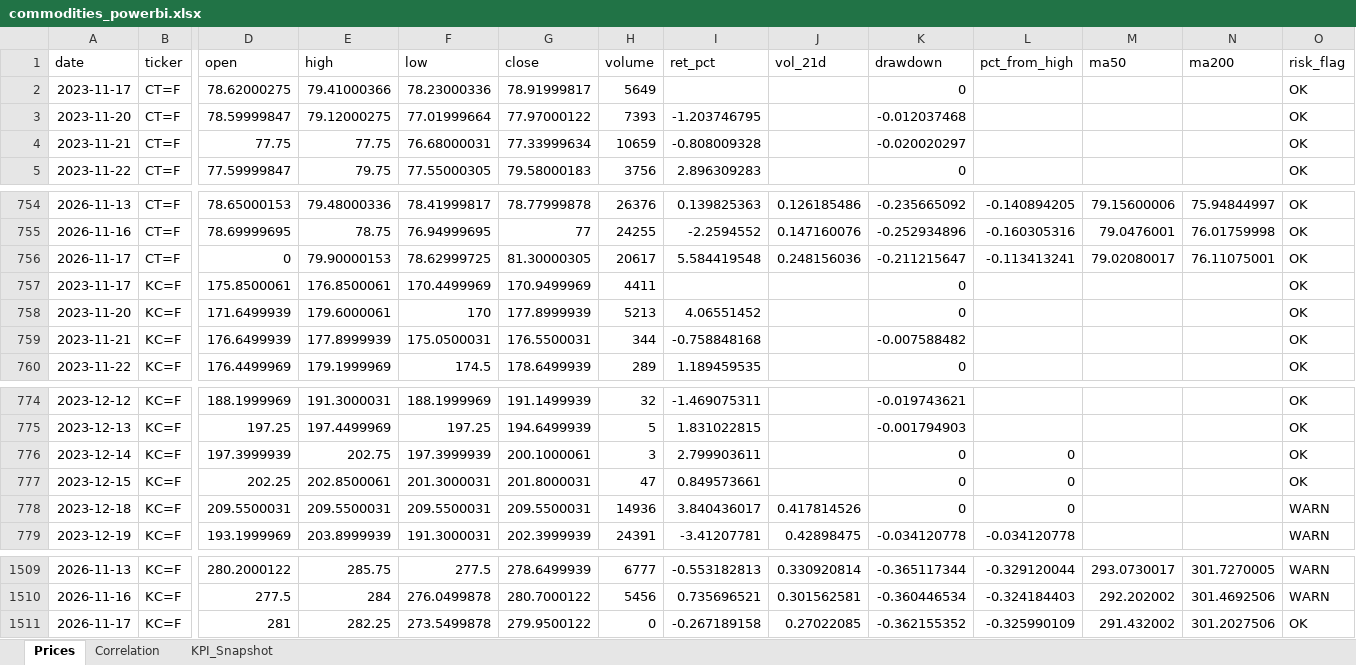
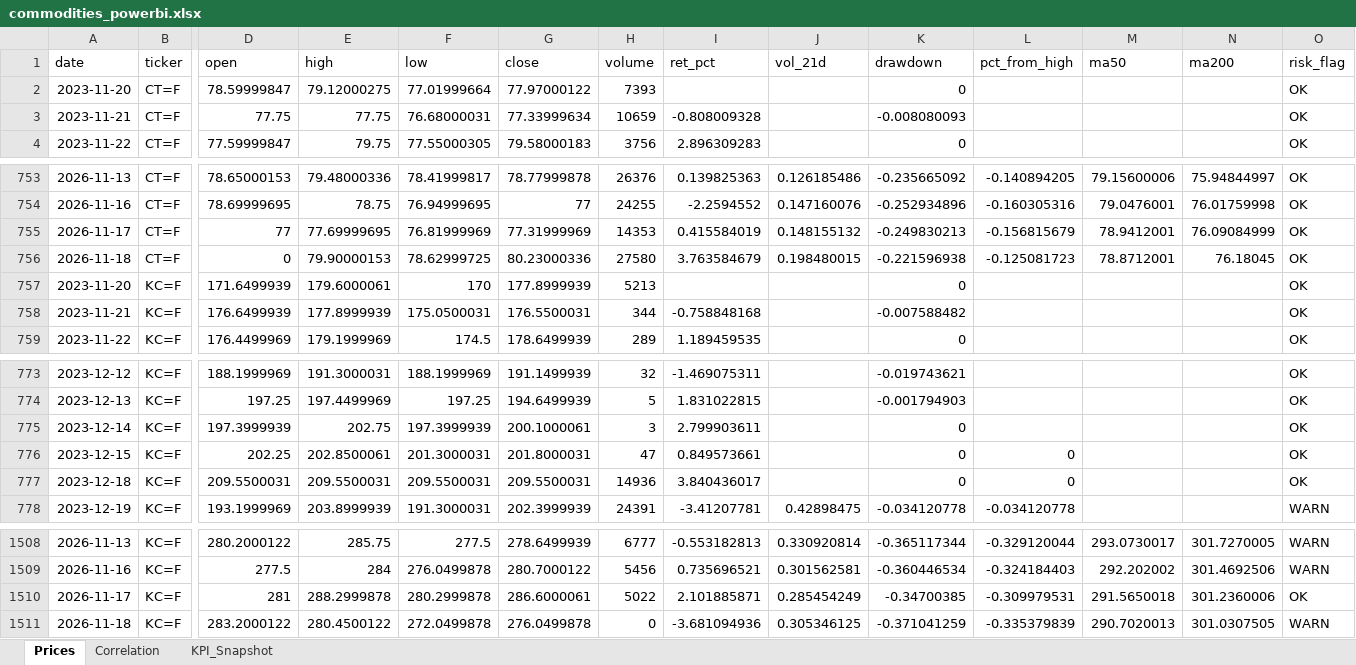
Before and after one commit to rodrigo-carfon/rodrigo-carfon.github.io, an Excel workbook: commodity-risk-dashboard/data/commodities_powerbi.xlsx, sheet Prices, drawn as a sheet; only a part is shown, gaps mark what is left out; values as stored, in another font and other column widths than the file's, no borders; removed rows and columns are numbered as before the commit, all else as after; rows hold the shown columns only; the diff covers the shown part only; the diff names each change by its address in the sheet, - before the commit and + after, or states it on an @@ line.

```diff
--- a/commodity-risk-dashboard/data/commodities_powerbi.xlsx (sheet Prices)
+++ b/commodity-risk-dashboard/data/commodities_powerbi.xlsx (sheet Prices)
-row 2: 2023-11-17 | CT=F | 78.62000275 | 79.41000366 | 78.23000336 | 78.91999817 | 5649 |  |  | 0 |  |  |  | OK
-I2 (ret_pct): -1.203746795
+I2 (ret_pct): (empty)
-K2 (drawdown): -0.012037468
+K2 (drawdown): 0
-K3 (drawdown): -0.020020297
+K3 (drawdown): -0.008080093
-D755 (open): 0
+D755 (open): 77
-E755 (high): 79.90000153
+E755 (high): 77.69999695
-F755 (low): 78.62999725
+F755 (low): 76.81999969
-G755 (close): 81.30000305
+G755 (close): 77.31999969
-H755 (volume): 20617
+H755 (volume): 14353
-I755 (ret_pct): 5.584419548
+I755 (ret_pct): 0.415584019
-J755 (vol_21d): 0.248156036
+J755 (vol_21d): 0.148155132
-K755 (drawdown): -0.211215647
+K755 (drawdown): -0.249830213
-L755 (pct_from_high): -0.113413241
+L755 (pct_from_high): -0.156815679
-M755 (ma50): 79.02080017
+M755 (ma50): 78.9412001
-N755 (ma200): 76.11075001
+N755 (ma200): 76.09084999
-row 757: 2023-11-17 | KC=F | 175.8500061 | 176.8500061 | 170.4499969 | 170.9499969 | 4411 |  |  | 0 |  |  |  | OK
+row 756: 2026-11-18 | CT=F | 0 | 79.90000153 | 78.62999725 | 80.23000336 | 27580 | 3.763584679 | 0.198480015 | -0.221596938 | -0.125081723 | 78.8712001 | 76.18045 | OK
-I757 (ret_pct): 4.06551452
+I757 (ret_pct): (empty)
-L775 (pct_from_high): 0
+L775 (pct_from_high): (empty)
-J777 (vol_21d): 0.417814526
+J777 (vol_21d): (empty)
-O777 (risk_flag): WARN
+O777 (risk_flag): OK
-E1510 (high): 282.25
+E1510 (high): 288.2999878
-F1510 (low): 273.5499878
+F1510 (low): 280.2999878
-G1510 (close): 279.9500122
+G1510 (close): 286.6000061
-H1510 (volume): 0
+H1510 (volume): 5022
-I1510 (ret_pct): -0.267189158
+I1510 (ret_pct): 2.101885871
-J1510 (vol_21d): 0.27022085
+J1510 (vol_21d): 0.285454249
-K1510 (drawdown): -0.362155352
+K1510 (drawdown): -0.34700385
-L1510 (pct_from_high): -0.325990109
+L1510 (pct_from_high): -0.309979531
-M1510 (ma50): 291.432002
+M1510 (ma50): 291.5650018
-N1510 (ma200): 301.2027506
+N1510 (ma200): 301.2360006
+row 1511: 2026-11-18 | KC=F | 283.2000122 | 280.4500122 | 272.0499878 | 276.0499878 | 0 | -3.681094936 | 0.305346125 | -0.371041259 | -0.335379839 | 290.7020013 | 301.0307505 | WARN
```
Also changed, not shown: 6 edited cells elsewhere in this sheet, sheet KPI_Snapshot, sheet Correlation, 6 other files.
